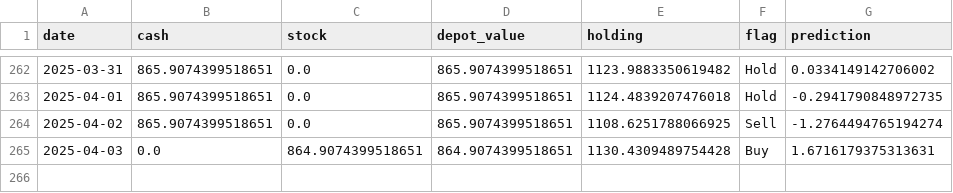
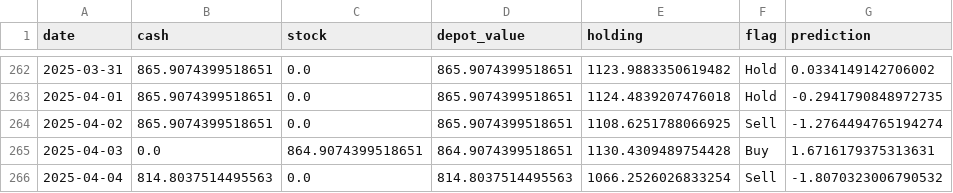
Before and after one commit to CastIehard/Stock-Prediction-AI, a CSV file: Stocks/Verizon/depot.csv, drawn as a sheet; only a part is shown, gaps mark what is left out.

Commit message:
Buy or Sell Signal calculated and executed.

```diff
--- a/Stocks/Verizon/depot.csv
+++ b/Stocks/Verizon/depot.csv
@@ -265 +265,2 @@ date,cash,stock,depot_value,holding,flag,prediction
 2025-04-03,0.0,864.9074399518651,864.9074399518651,1130.4309489754428,Buy,1.6716179375313631
+2025-04-04,814.8037514495563,0.0,814.8037514495563,1066.2526026833254,Sell,-1.8070323006790532
```
Also changed, not shown: Stocks/Adobe/depot.csv, 2 other files.
